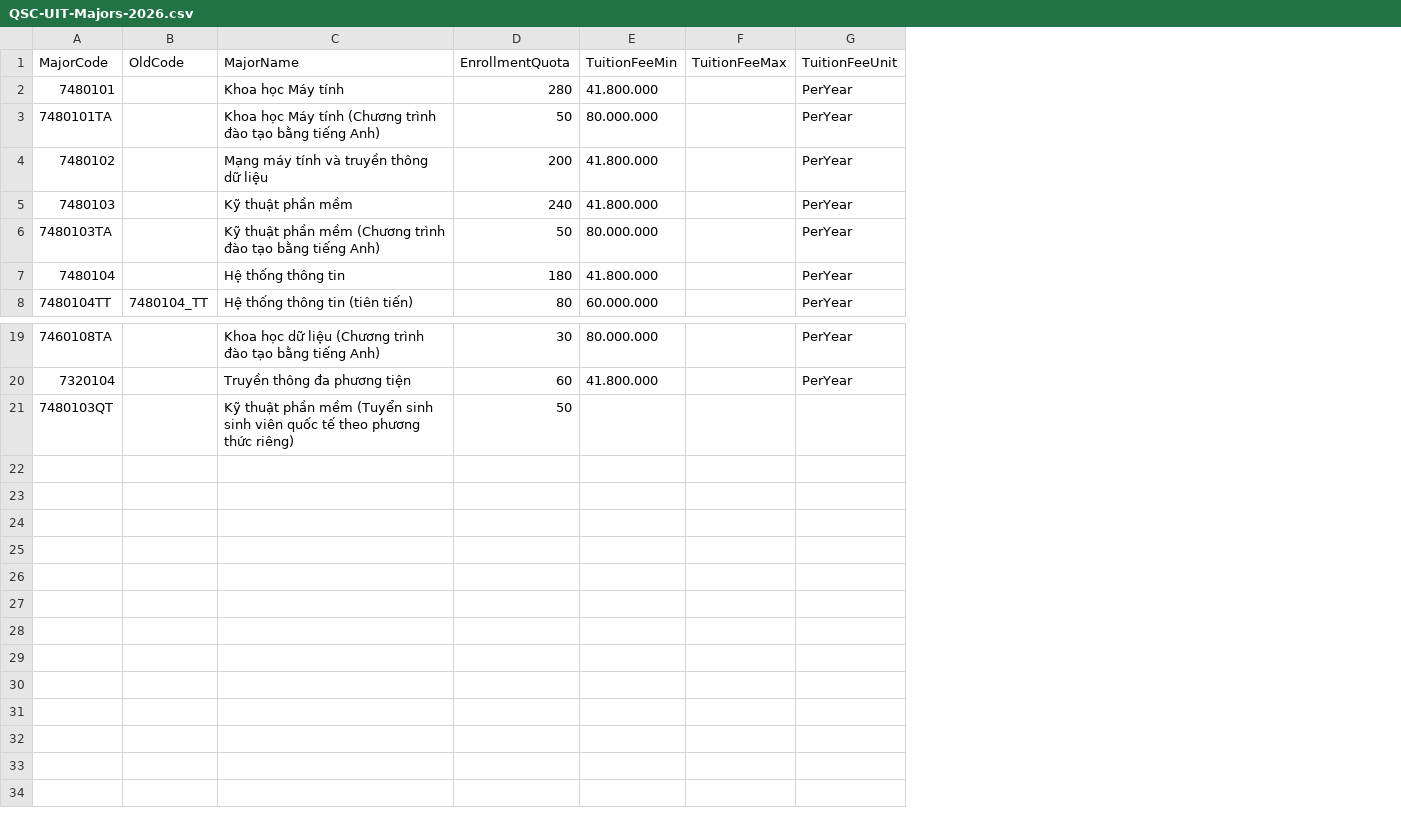
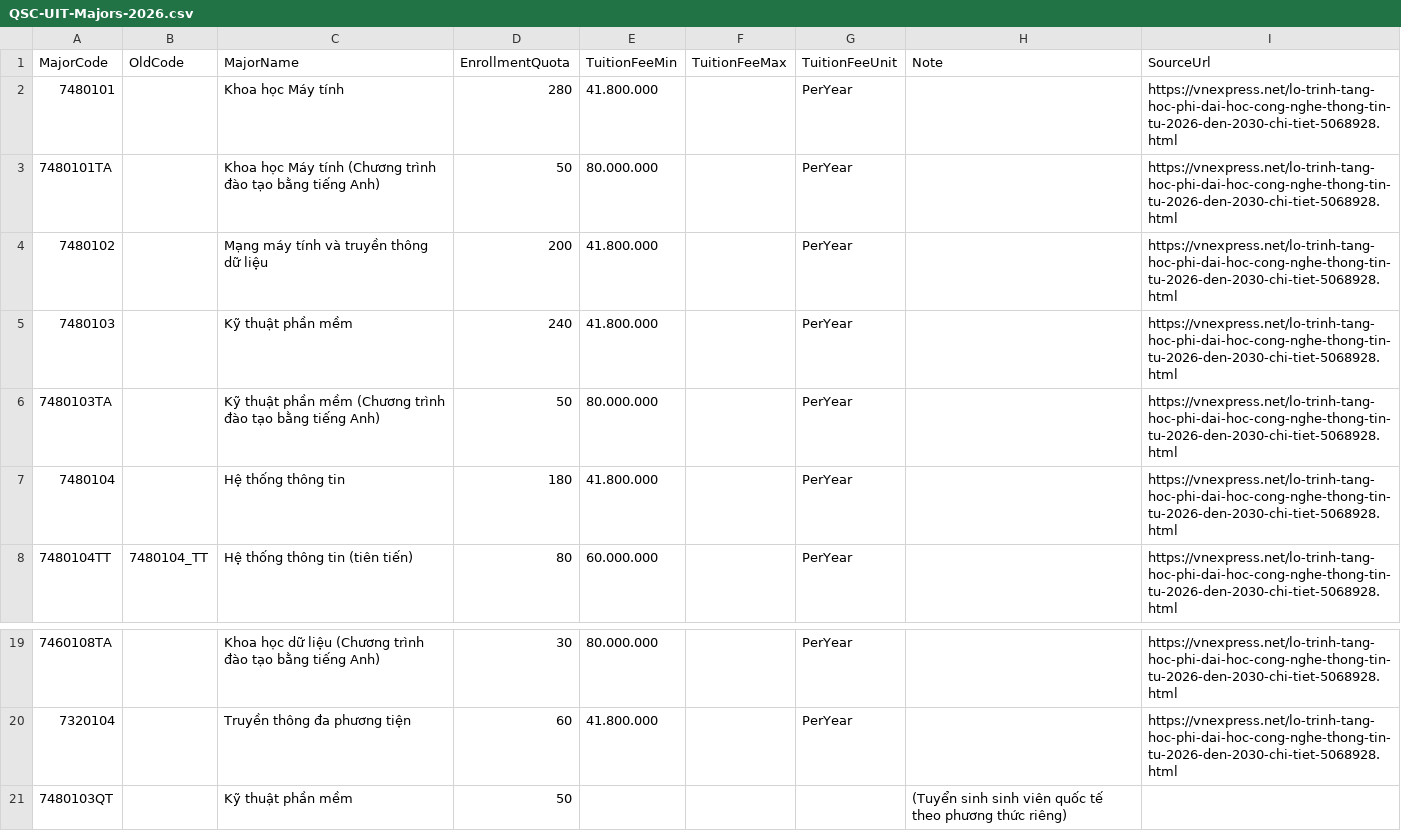
Before and after one commit to longhuynhdev/TimTruong, a CSV file: etl/data/schools/QSC-UIT/majors/2026/QSC-UIT-Majors-2026.csv, drawn as a sheet; only a part is shown, gaps mark what is left out; the diff names each change by its address in the sheet, - before the commit and + after, or states it on an @@ line.

Commit message:
feat: add MajorYear Note/SourceUrl + AdmissionRequirement SourceUrl

```diff
--- a/etl/data/schools/QSC-UIT/majors/2026/QSC-UIT-Majors-2026.csv
+++ b/etl/data/schools/QSC-UIT/majors/2026/QSC-UIT-Majors-2026.csv
+column H (Note), row 21: (Tuyển sinh sinh viên quốc tế theo phương thức riêng)
+column I (SourceUrl), rows 2-8: all https://vnexpress.net/lo-trinh-tang-hoc-phi-dai-hoc-cong-nghe-thong-tin-tu-2026-den-2030-chi-tiet-5068928.html; rows 19-20: https://vnexpress.net/lo-trinh-tang-hoc-phi-dai-hoc-cong-nghe-thong-tin-tu-2026-den-2030-chi-tiet-5068928.html | https://vnexpress.net/lo-trinh-tang-hoc-phi-dai-hoc-cong-nghe-thong-tin-tu-2026-den-2030-chi-tiet-5068928.html
-C21 (MajorName): Kỹ thuật phần mềm (Tuyển sinh sinh viên quốc tế theo phương thức riêng)
+C21 (MajorName): Kỹ thuật phần mềm
```
Also changed, not shown: etl/data/schools/QST-HCMUS/majors/2026/QST-HCMUS-Majors-2026.csv, etl/data/schools/QSY-QSY/admissions/2025/QSY-QSY-Admissions-2025.csv, 24 other files.
